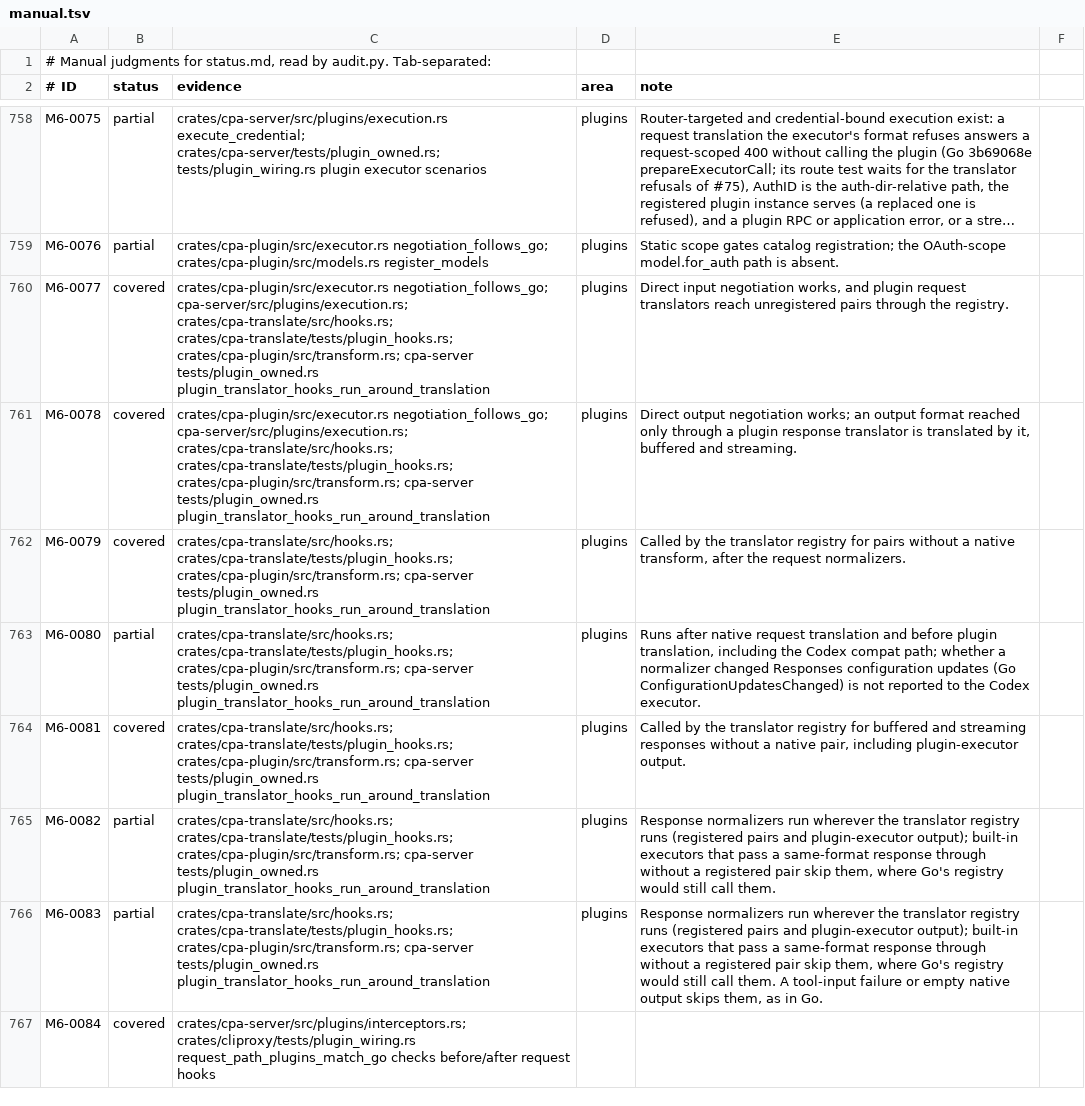
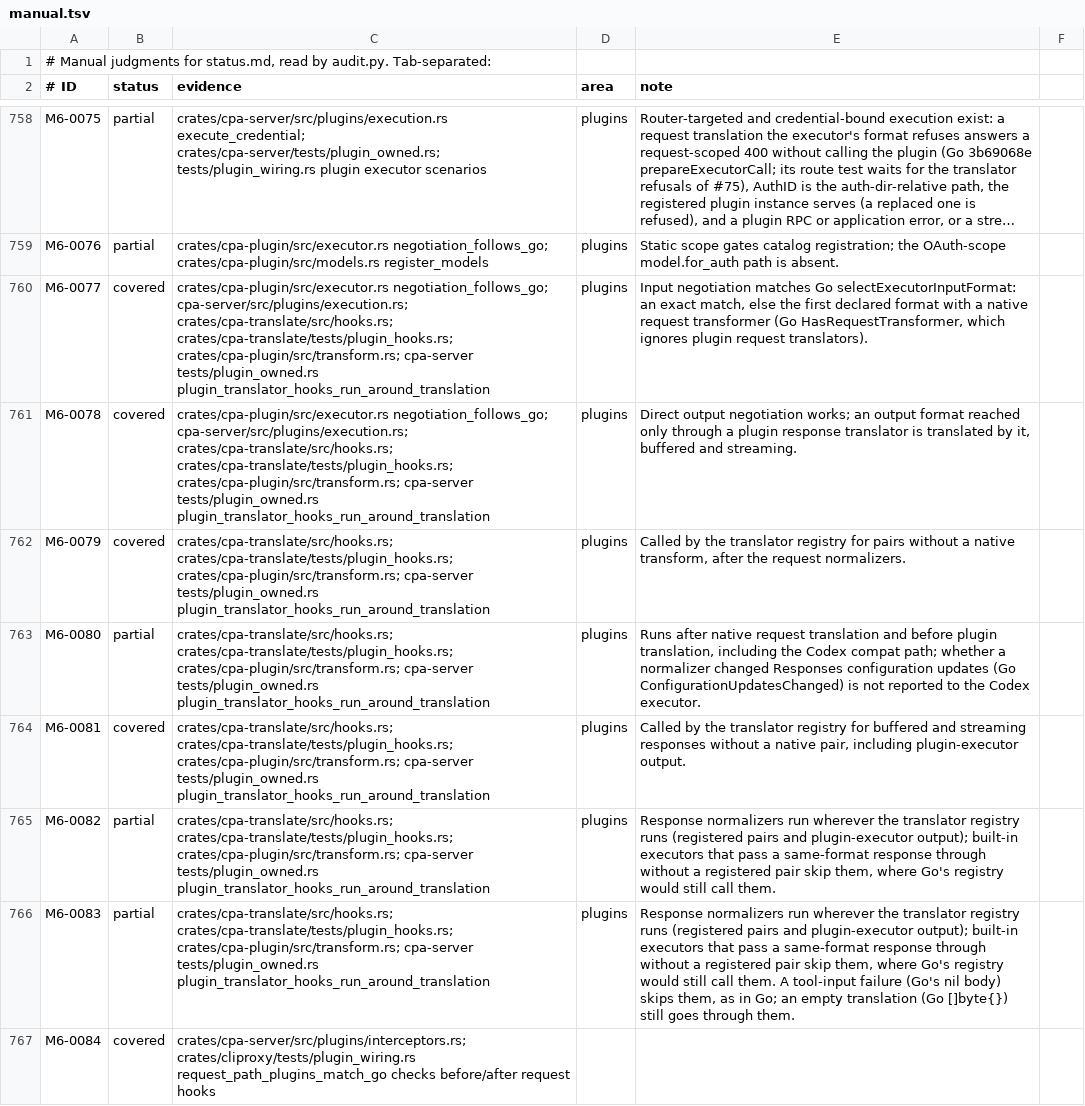
Before and after one commit to DarkEden-coding/sub-api-proxy, a TSV file: docs/parity-audit/manual.tsv, drawn as a sheet; only a part is shown, gaps mark what is left out; long unchanged cells end in …; the diff names each change by its address in the sheet, - before the commit and + after, or states it on an @@ line.

Commit message:
Fusing the last translator plugin turns the hooks off; correct the empty-output wording
Amp-Thread-ID: https://ampcode.com/threads/T-01a15a72-e3f2-71bf-9a97-844ade3cbd6a
Co-authored-by: Amp <amp@ampcode.com>

```diff
--- a/docs/parity-audit/manual.tsv
+++ b/docs/parity-audit/manual.tsv
-E760 (note): Direct input negotiation works, and plugin request translators reach unregistered pairs through the registry.
+E760 (note): Input negotiation matches Go selectExecutorInputFormat: an exact match, else the first declared format with a native request transformer (Go HasRequestTransformer, which ignores plugin request translators).
-E766 (note): …tool-input failure or empty native output skips them, as in Go.
+E766 (note): …tool-input failure (Go's nil body) skips them, as in Go; an empty translation (Go []byte{}) still goes through them.
```
Also changed, not shown: 4 other files.
